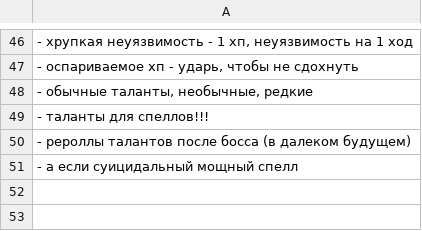
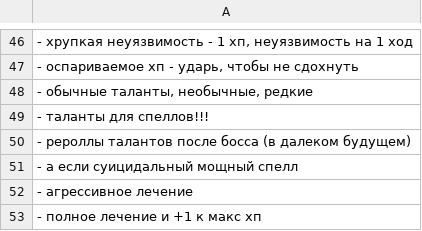
Before and after one commit to 80STH/NGTBS-3, a CSV file: docs/z-ideas.csv, drawn as a sheet; only a part is shown, gaps mark what is left out.

```diff
--- a/docs/z-ideas.csv
+++ b/docs/z-ideas.csv
@@ -51 +51,3 @@
 - а если суицидальный мощный спелл
+- агрессивное лечение
+"- полное лечение и +1 к макс хп"
```
Also changed, not shown: 9 other files.
